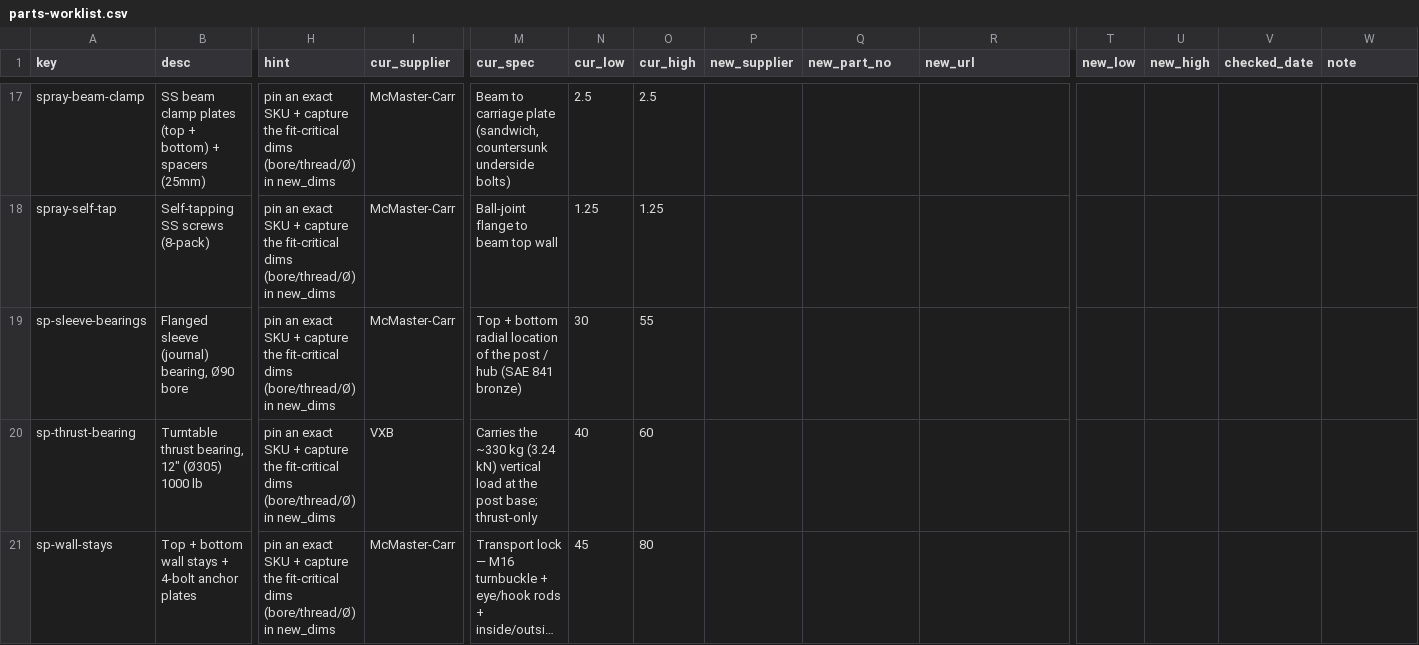
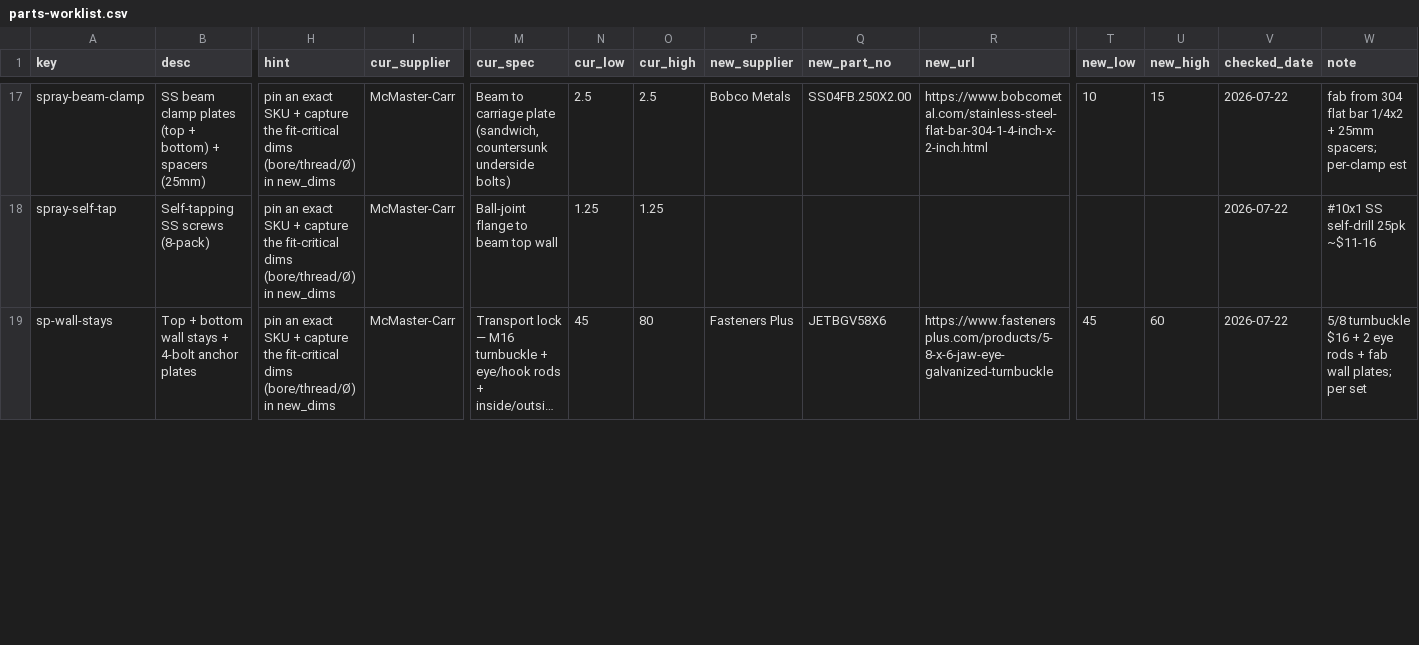
Before and after one commit to alvinr/tbs, a CSV file: parts-worklist.csv, drawn as a sheet; only a part is shown, gaps mark what is left out; long unchanged cells end in …; removed rows and columns are numbered as before the commit, all else as after; rows hold the shown columns only; the diff covers the shown part only; the diff names each change by its address in the sheet, - before the commit and + after, or states it on an @@ line.

Commit message:
Parts-identity batch: source 16 spec-driven parts to real SKUs + prices
Cleared the bulk of the parts-identity worklist (was IDENTIFY, no SKU) by
researching current US-supplier parts and pinning SKU + URL + price:

- bolt-m12x40 (FMW 1634027), spray-arm-jamnut (Amazon 316), spray-self-tap
  (Hillman 3691866 SS), power-panel-gasket (Pres-Bond neoprene), panel-epdm-gasket
  (OKAYASU EPDM roll), tray-silicone-gasket (Aqueon aquarium silicone), ll-wiper-seal
  (Frost King BP17A), light-sealing-mat (blackout bundle), shelf-piano-hinge
  (Wurth LSN8-32-600), ll-grab-rail (16in marine SS), spray-arm-collar (Ruland
  CL-16-ST), spray-beam-clamp (Bobco 304 flat-bar fab), sp-wall-stays (5/8 turnbuckle),
  ll-fasteners (US Plastic shoulder washers + SS kit).
- s60-adapter: thread direction CORRECTED — DN50 valve is male S60x6, so adapter is
  female-buttress x 2in NPT PP + 2->1in bushing (CPP HMFN/20UD/027); 1in NPT-female
  isn't stocked.
- panel-grab-handle: chose 304 (~$80) over 316 (~$186), interior/non-wet.
- PRICE-VERIFY confirmations: nut-m5-nyloc SKU 93625A200->94645A102 ($15.66/100),
  fp-u-channel 6ft order SKU = 1262T41 ($362.12); m5-csk/m6x20/epdm-tape confirmed.

Full costing cascade (9 sections): water/lightlock/panel/shelf/interior/film/power/
swingpivot line items + EXPECTED reconciled; grand_total (25623,31626,39506)->
(25762,31749,39613) (net +$139/+$123/+$107). All gates green (costing self-check,
exact section-registry, parts registry, lint). Injected across all cost + parts docs.

Still open: spring-clip (no off-the-shelf match — find adaptable at qty 88) +
walkway/ibc floor-anchors (switch wedge->structural screws for ply+steel floor).

```diff
--- a/parts-worklist.csv
+++ b/parts-worklist.csv
-P17 (new_supplier): (empty)
+P17 (new_supplier): Bobco Metals
-Q17 (new_part_no): (empty)
+Q17 (new_part_no): SS04FB.250X2.00
-R17 (new_url): (empty)
+R17 (new_url): https://www.bobcometal.com/stainless-steel-flat-bar-304-1-4-inch-x-2-inch.html
-T17 (new_low): (empty)
+T17 (new_low): 10
-U17 (new_high): (empty)
+U17 (new_high): 15
-V17:V18 (checked_date): (empty)
+V17:V18 (checked_date): 2026-07-22
-W17 (note): (empty)
+W17 (note): fab from 304 flat bar 1/4x2 + 25mm spacers; per-clamp est
-W18 (note): (empty)
+W18 (note): #10x1 SS self-drill 25pk ~$11-16
-row 19: sp-sleeve-bearings | Flanged sleeve (journal) bearing, Ø90 bore | pin an exact SKU + capture the fit-critical dims (bore/thread/Ø) in new_dims | McMaster-Carr | Top + bottom radial location of the post / hub (SAE 841 bronze) | 30 | 55
-row 20: sp-thrust-bearing | Turntable thrust bearing, 12″ (Ø305) 1000 lb | pin an exact SKU + capture the fit-critical dims (bore/thread/Ø) in new_dims | VXB | Carries the ~330 kg (3.24 kN) vertical load at the post base; thrust-only | 40 | 60
-P19 (new_supplier): (empty)
+P19 (new_supplier): Fasteners Plus
-Q19 (new_part_no): (empty)
+Q19 (new_part_no): JETBGV58X6
-R19 (new_url): (empty)
+R19 (new_url): https://www.fastenersplus.com/products/5-8-x-6-jaw-eye-galvanized-turnbuckle
-T19 (new_low): (empty)
+T19 (new_low): 45
-U19 (new_high): (empty)
+U19 (new_high): 60
-V19 (checked_date): (empty)
+V19 (checked_date): 2026-07-22
-W19 (note): (empty)
+W19 (note): 5/8 turnbuckle $16 + 2 eye rods + fab wall plates; per set
```
Also changed, not shown: 111 edited cells elsewhere in this file, 16 other files.
